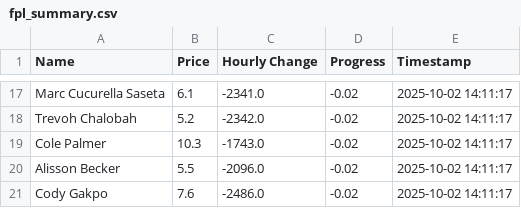
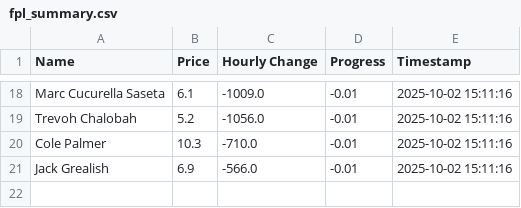
Before and after one commit to muhtasim-maleque/fpl-price-changes, a CSV file: fpl_summary.csv, drawn as a sheet; only a part is shown, gaps mark what is left out; removed rows and columns are numbered as before the commit, all else as after; the diff covers the shown part only; the diff names each change by its address in the sheet, - before the commit and + after, or states it on an @@ line.

```diff
--- a/fpl_summary.csv
+++ b/fpl_summary.csv
-C18 (Hourly Change): -2341.0
+C18 (Hourly Change): -1009.0
-D18:D20 (Progress): -0.02
+D18:D20 (Progress): -0.01
-E18:E20 (Timestamp): 2025-10-02 14:11:17
+E18:E20 (Timestamp): 2025-10-02 15:11:16
-C19 (Hourly Change): -2342.0
+C19 (Hourly Change): -1056.0
-C20 (Hourly Change): -1743.0
+C20 (Hourly Change): -710.0
-row 20: Alisson Becker | 5.5 | -2096.0 | -0.02 | 2025-10-02 14:11:17
-row 21: Cody Gakpo | 7.6 | -2486.0 | -0.02 | 2025-10-02 14:11:17
+row 21: Jack Grealish | 6.9 | -566.0 | -0.01 | 2025-10-02 15:11:16
```
Also changed, not shown: 11 added rows, 10 removed rows and 13 edited cells elsewhere in this file, fpl_predictions_log.csv.
